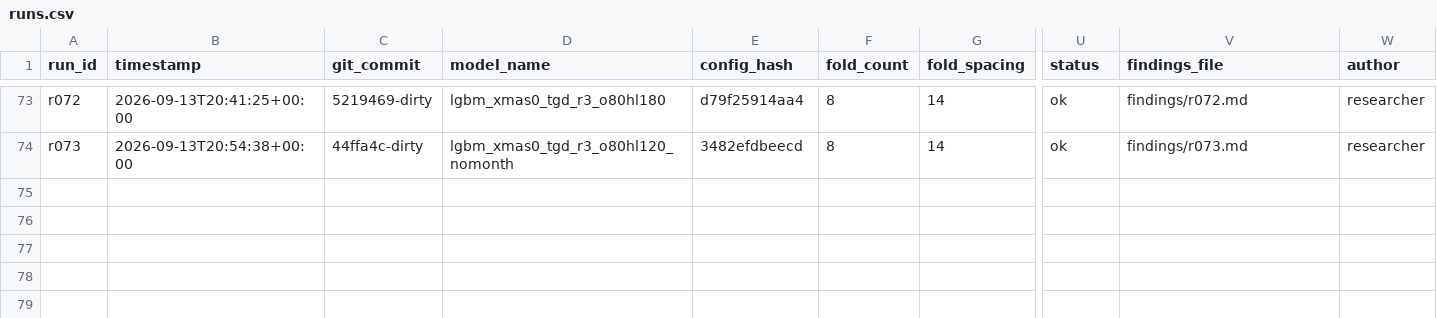
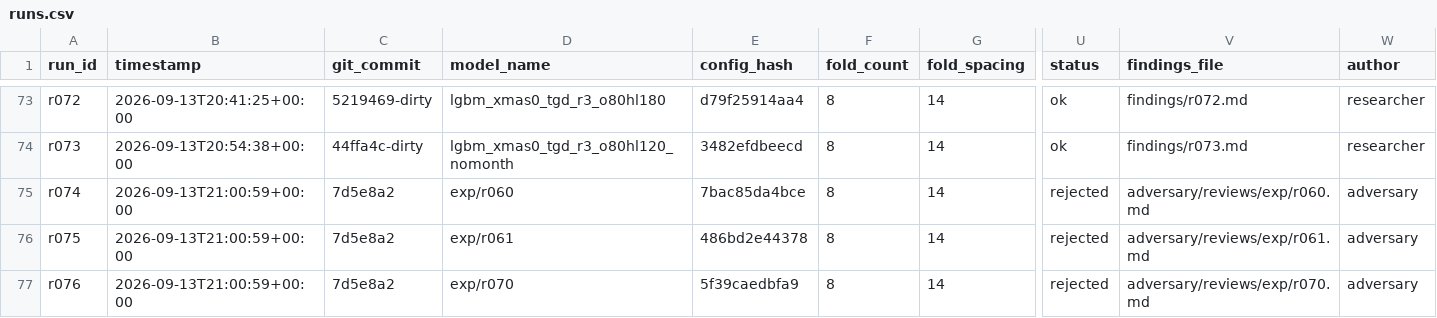
Before and after one commit to rslayer/kepler, a CSV file: runs/runs.csv, drawn as a sheet; only a part is shown, gaps mark what is left out; rows hold the shown columns only; the diff names each change by its address in the sheet, - before the commit and + after, or states it on an @@ line.

Commit message:
adversary: adversary-20260913-3 reviews

```diff
--- a/runs/runs.csv
+++ b/runs/runs.csv
+row 75: r074 | 2026-09-13T21:00:59+00:00 | 7d5e8a2 | exp/r060 | 7bac85da4bce | 8 | 14 | rejected | adversary/reviews/exp/r060.md | adversary
+row 76: r075 | 2026-09-13T21:00:59+00:00 | 7d5e8a2 | exp/r061 | 486bd2e44378 | 8 | 14 | rejected | adversary/reviews/exp/r061.md | adversary
+row 77: r076 | 2026-09-13T21:00:59+00:00 | 7d5e8a2 | exp/r070 | 5f39caedbfa9 | 8 | 14 | rejected | adversary/reviews/exp/r070.md | adversary
```
Also changed, not shown: 3 other files.
